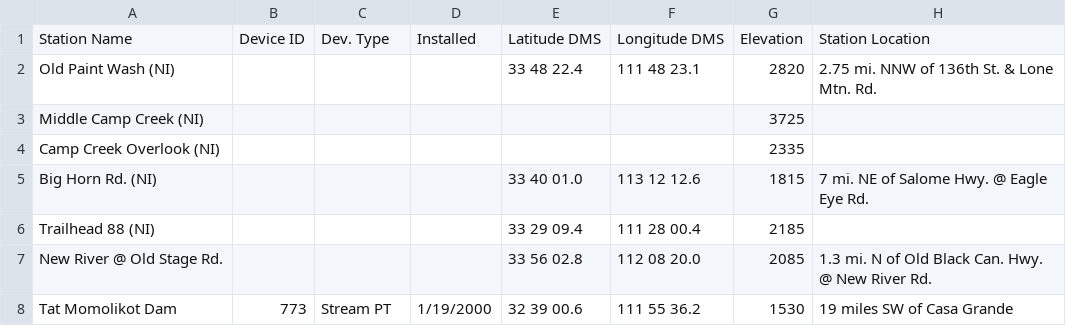
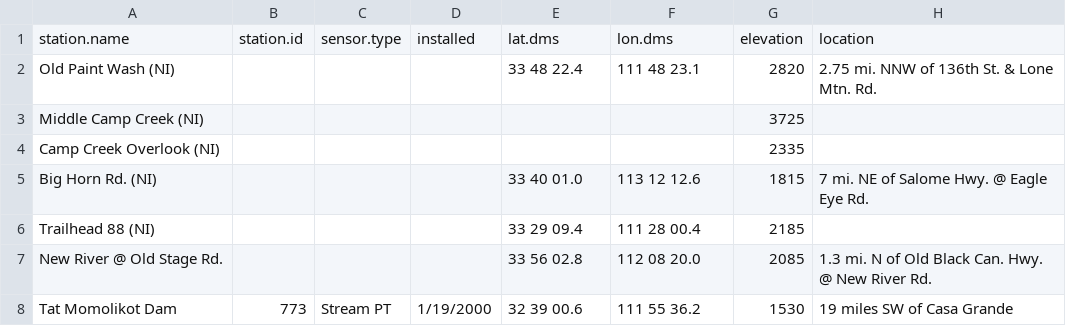
Before and after one commit to cghoehne/transport-uhi-phx, a CSV file: data/MCFCD/stations.csv, drawn as a sheet; only a part is shown.

Commit message:
better date-time calcs, station data formatting

```diff
--- a/data/MCFCD/stations.csv
+++ b/data/MCFCD/stations.csv
@@ -1,2 +1,2 @@
-Station Name,Device ID,Dev. Type,Installed,Latitude DMS,Longitude DMS,Elevation,Station Location
+station.name,station.id,sensor.type,installed,lat.dms,lon.dms,elevation,location
 Old Paint Wash (NI),,,,33 48 22.4,111 48 23.1,2820,2.75 mi. NNW of 136th St. & Lone Mtn. Rd.
```
Also changed, not shown: 1 other file.
